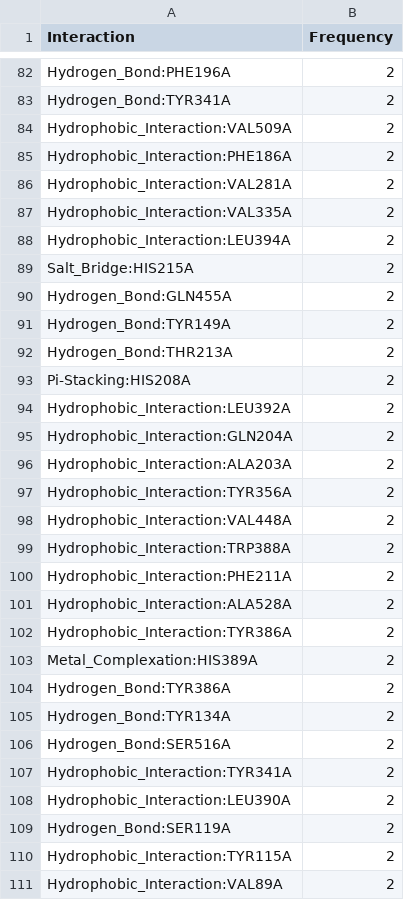
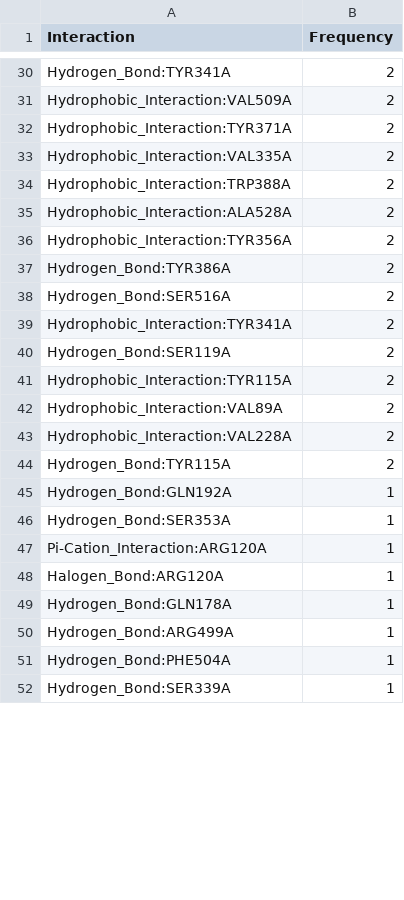
Before and after one commit to michabirklbauer/protein_docking, a CSV file: data/cyclooxygenase-2/results/cyclooxygenase-2_freq.csv, drawn as a sheet; only a part is shown, gaps mark what is left out; the shorter side is filled out with more unchanged rows; removed rows and columns are numbered as before the commit, all else as after; the diff covers the shown part only; the diff names each change by its address in the sheet, - before the commit and + after, or states it on an @@ line.

```diff
--- a/data/cyclooxygenase-2/results/cyclooxygenase-2_freq.csv
+++ b/data/cyclooxygenase-2/results/cyclooxygenase-2_freq.csv
-row 82: Hydrogen_Bond:PHE196A | 2
-A32 (Interaction): Hydrophobic_Interaction:PHE186A
+A32 (Interaction): Hydrophobic_Interaction:TYR371A
-row 86: Hydrophobic_Interaction:VAL281A | 2
-A34 (Interaction): Hydrophobic_Interaction:LEU394A
+A34 (Interaction): Hydrophobic_Interaction:TRP388A
-row 89: Salt_Bridge:HIS215A | 2
-row 90: Hydrogen_Bond:GLN455A | 2
-row 91: Hydrogen_Bond:TYR149A | 2
-row 92: Hydrogen_Bond:THR213A | 2
-row 93: Pi-Stacking:HIS208A | 2
-row 94: Hydrophobic_Interaction:LEU392A | 2
-row 95: Hydrophobic_Interaction:GLN204A | 2
-A35 (Interaction): Hydrophobic_Interaction:ALA203A
+A35 (Interaction): Hydrophobic_Interaction:ALA528A
-row 98: Hydrophobic_Interaction:VAL448A | 2
-row 99: Hydrophobic_Interaction:TRP388A | 2
-row 100: Hydrophobic_Interaction:PHE211A | 2
-row 101: Hydrophobic_Interaction:ALA528A | 2
-row 102: Hydrophobic_Interaction:TYR386A | 2
-row 103: Metal_Complexation:HIS389A | 2
-row 105: Hydrogen_Bond:TYR134A | 2
-row 108: Hydrophobic_Interaction:LEU390A | 2
```
Also changed, not shown: 1 added row, 63 removed rows, 3 moved rows and 5 edited cells elsewhere in this file, data/cyclooxygenase-2/results/cyclooxygenase-2_normalized_freq.csv, data/cyclooxygenase-2/results_human/cyclooxygenase-2_human_freq.csv, 45 other files.
